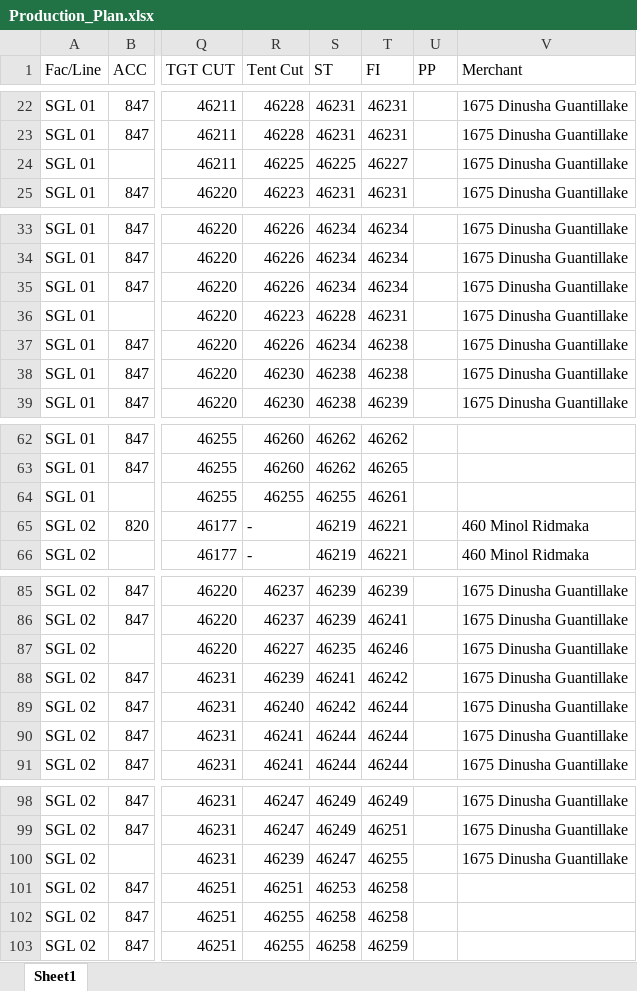
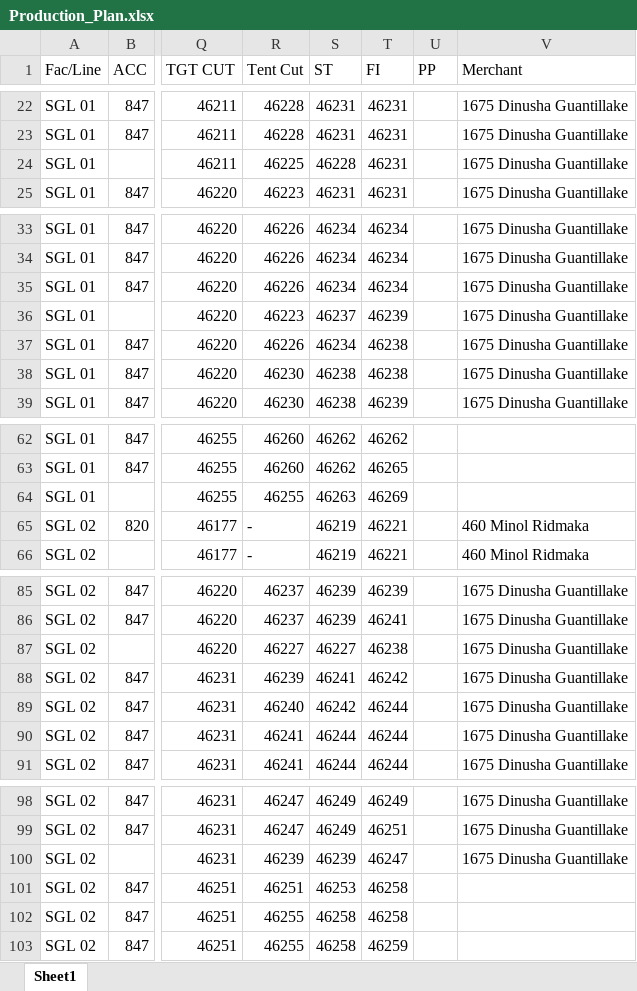
Before and after one commit to Ashen0923/sgl-production-plan, an Excel workbook: Production_Plan.xlsx, sheet Sheet1, drawn as a sheet; only a part is shown, gaps mark what is left out; values as stored, in another font and other column widths than the file's, no borders; the diff covers the shown part only; the diff names each change by its address in the sheet, - before the commit and + after, or states it on an @@ line.

```diff
--- a/Production_Plan.xlsx (sheet Sheet1)
+++ b/Production_Plan.xlsx (sheet Sheet1)
-S24 (ST): 46225
+S24 (ST): 46228
-T24 (FI): 46227
+T24 (FI): 46231
-S36 (ST): 46228
+S36 (ST): 46237
-T36 (FI): 46231
+T36 (FI): 46239
-S64 (ST): 46255
+S64 (ST): 46263
-T64 (FI): 46261
+T64 (FI): 46269
-S87 (ST): 46235
+S87 (ST): 46227
-T87 (FI): 46246
+T87 (FI): 46238
-S100 (ST): 46247
+S100 (ST): 46239
-T100 (FI): 46255
+T100 (FI): 46247
```
Also changed, not shown: 25 edited cells elsewhere in this sheet.
